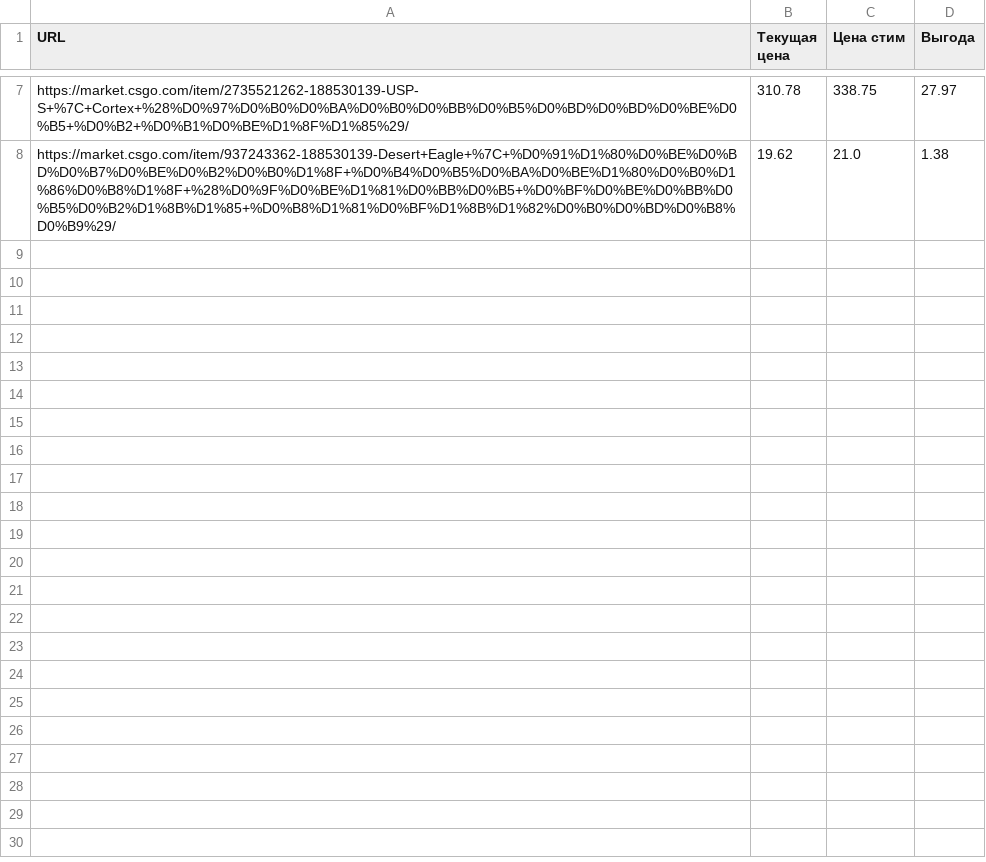
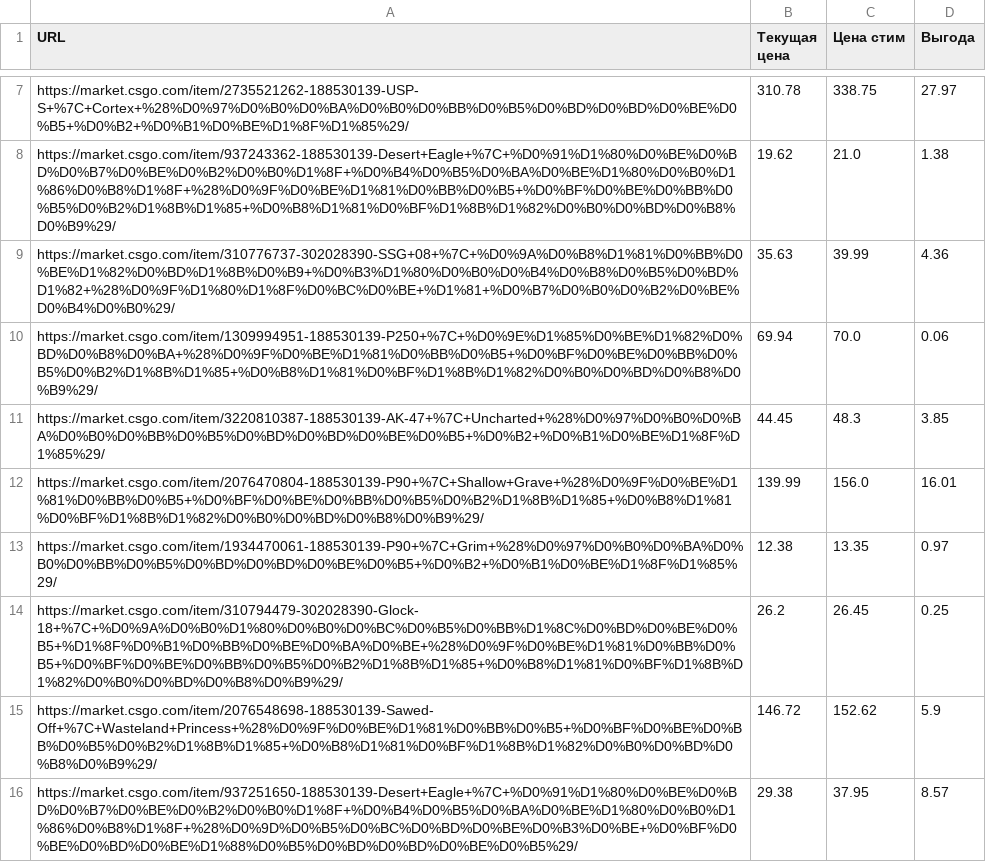
Before and after one commit to mikser22/csgomarket_parser, a CSV file: parse_guns.csv, drawn as a sheet; only a part is shown, gaps mark what is left out; the diff names each change by its address in the sheet, - before the commit and + after, or states it on an @@ line.

```diff
--- a/parse_guns.csv
+++ b/parse_guns.csv
+row 9: https://market.csgo.com/item/310776737-302028390-SSG+08+%7C+%D0%9A%D0%B8%D1%81%D0%BB%D0%BE%D1%82%D0%BD%D1%8B%D0%B9+%D0%B3%D1%80%D0%B0%D0%B4%D0%B8%D0%B5%D0%BD%D1%82+%28%D0%9F%D1%80%D1%8F%D0%BC%D0%BE+%D1%81+%D0%B7%D0%B0%D0%B2%D0%BE%D0%B4%D0%B0%29/ | 35.63 | 39.99 | 4.36
+row 10: https://market.csgo.com/item/1309994951-188530139-P250+%7C+%D0%9E%D1%85%D0%BE%D1%82%D0%BD%D0%B8%D0%BA+%28%D0%9F%D0%BE%D1%81%D0%BB%D0%B5+%D0%BF%D0%BE%D0%BB%D0%B5%D0%B2%D1%8B%D1%85+%D0%B8%D1%81%D0%BF%D1%8B%D1%82%D0%B0%D0%BD%D0%B8%D0%B9%29/ | 69.94 | 70.0 | 0.06
+row 11: https://market.csgo.com/item/3220810387-188530139-AK-47+%7C+Uncharted+%28%D0%97%D0%B0%D0%BA%D0%B0%D0%BB%D0%B5%D0%BD%D0%BD%D0%BE%D0%B5+%D0%B2+%D0%B1%D0%BE%D1%8F%D1%85%29/ | 44.45 | 48.3 | 3.85
+row 12: https://market.csgo.com/item/2076470804-188530139-P90+%7C+Shallow+Grave+%28%D0%9F%D0%BE%D1%81%D0%BB%D0%B5+%D0%BF%D0%BE%D0%BB%D0%B5%D0%B2%D1%8B%D1%85+%D0%B8%D1%81%D0%BF%D1%8B%D1%82%D0%B0%D0%BD%D0%B8%D0%B9%29/ | 139.99 | 156.0 | 16.01
+row 13: https://market.csgo.com/item/1934470061-188530139-P90+%7C+Grim+%28%D0%97%D0%B0%D0%BA%D0%B0%D0%BB%D0%B5%D0%BD%D0%BD%D0%BE%D0%B5+%D0%B2+%D0%B1%D0%BE%D1%8F%D1%85%29/ | 12.38 | 13.35 | 0.97
+row 14: https://market.csgo.com/item/310794479-302028390-Glock-18+%7C+%D0%9A%D0%B0%D1%80%D0%B0%D0%BC%D0%B5%D0%BB%D1%8C%D0%BD%D0%BE%D0%B5+%D1%8F%D0%B1%D0%BB%D0%BE%D0%BA%D0%BE+%28%D0%9F%D0%BE%D1%81%D0%BB%D0%B5+%D0%BF%D0%BE%D0%BB%D0%B5%D0%B2%D1%8B%D1%85+%D0%B8%D1%81%D0%BF%D1%8B%D1%82%D0%B0%D0%BD%D0%B8%D0%B9%29/ | 26.2 | 26.45 | 0.25
+row 15: https://market.csgo.com/item/2076548698-188530139-Sawed-Off+%7C+Wasteland+Princess+%28%D0%9F%D0%BE%D1%81%D0%BB%D0%B5+%D0%BF%D0%BE%D0%BB%D0%B5%D0%B2%D1%8B%D1%85+%D0%B8%D1%81%D0%BF%D1%8B%D1%82%D0%B0%D0%BD%D0%B8%D0%B9%29/ | 146.72 | 152.62 | 5.9
+row 16: https://market.csgo.com/item/937251650-188530139-Desert+Eagle+%7C+%D0%91%D1%80%D0%BE%D0%BD%D0%B7%D0%BE%D0%B2%D0%B0%D1%8F+%D0%B4%D0%B5%D0%BA%D0%BE%D1%80%D0%B0%D1%86%D0%B8%D1%8F+%28%D0%9D%D0%B5%D0%BC%D0%BD%D0%BE%D0%B3%D0%BE+%D0%BF%D0%BE%D0%BD%D0%BE%D1%88%D0%B5%D0%BD%D0%BD%D0%BE%D0%B5%29/ | 29.38 | 37.95 | 8.57
```
Also changed, not shown: 1 other file.
